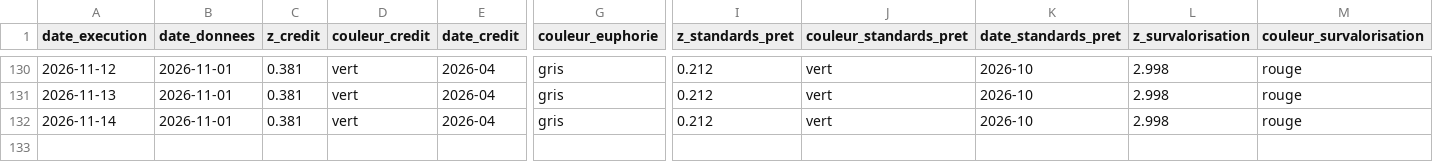
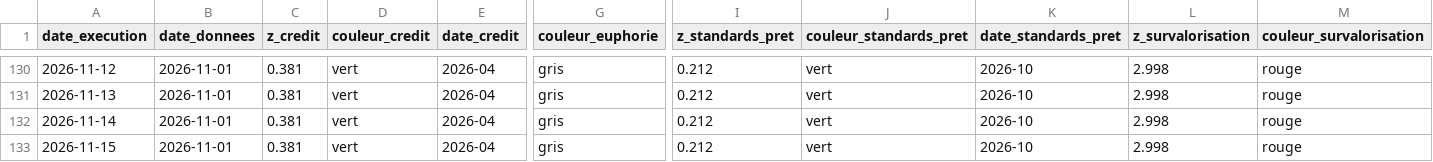
Before and after one commit to Akiravince/vigilance-pre-krach, a CSV file: output/journal.csv, drawn as a sheet; only a part is shown, gaps mark what is left out; rows hold the shown columns only; the diff names each change by its address in the sheet, - before the commit and + after, or states it on an @@ line.

```diff
--- a/output/journal.csv
+++ b/output/journal.csv
+row 133: 2026-11-15 | 2026-11-01 | 0.381 | vert | 2026-04 | gris | 0.212 | vert | 2026-10 | 2.998 | rouge
```
Also changed, not shown: data/history/composite.csv, data/history/panel_z.csv, 4 other files.
